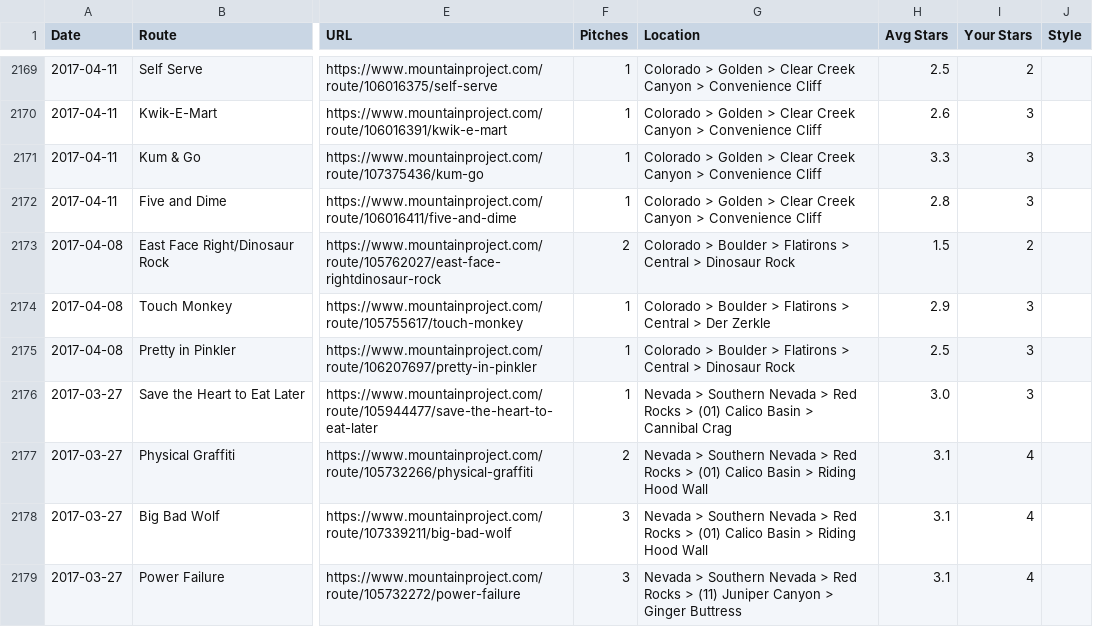
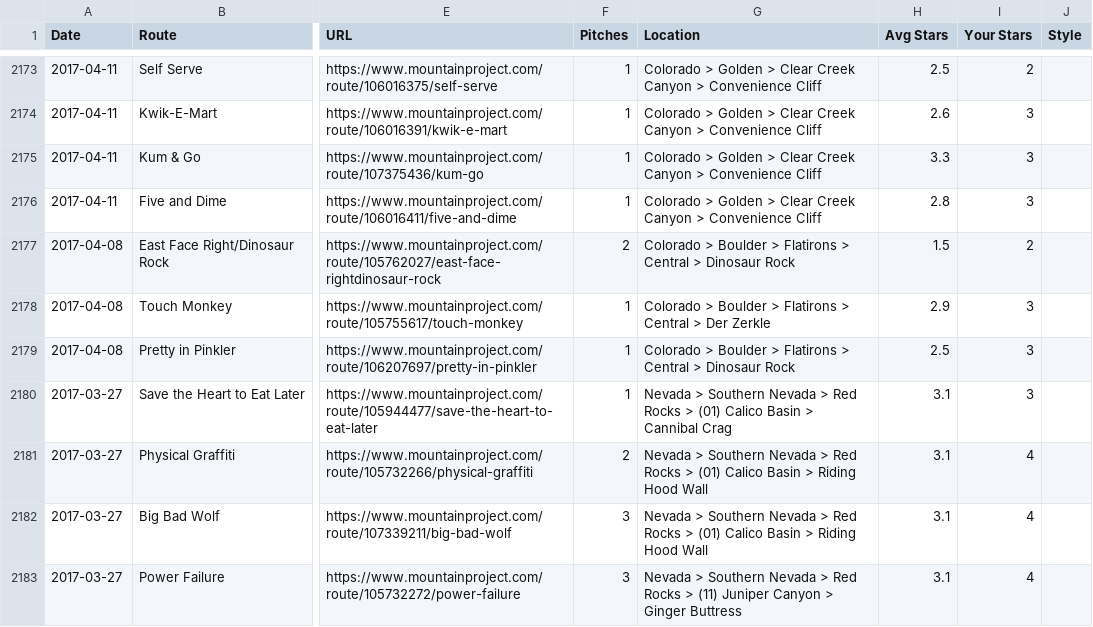
Before and after one commit to glassbead0/climb_wise, a CSV file: csv_files/ticks_raw.csv (was ticks.csv), drawn as a sheet; only a part is shown, gaps mark what is left out; addresses are those after the commit; the diff covers the shown part only; the diff names each change by its address in the sheet, - before the commit and + after, or states it on an @@ line.

```diff
--- a/ticks.csv
+++ b/csv_files/ticks_raw.csv
-H2180 (Avg Stars): 3.0
+H2180 (Avg Stars): 3.1
```
Also changed, not shown: 4 added rows and 69 edited cells elsewhere in this file, 18 other files.
